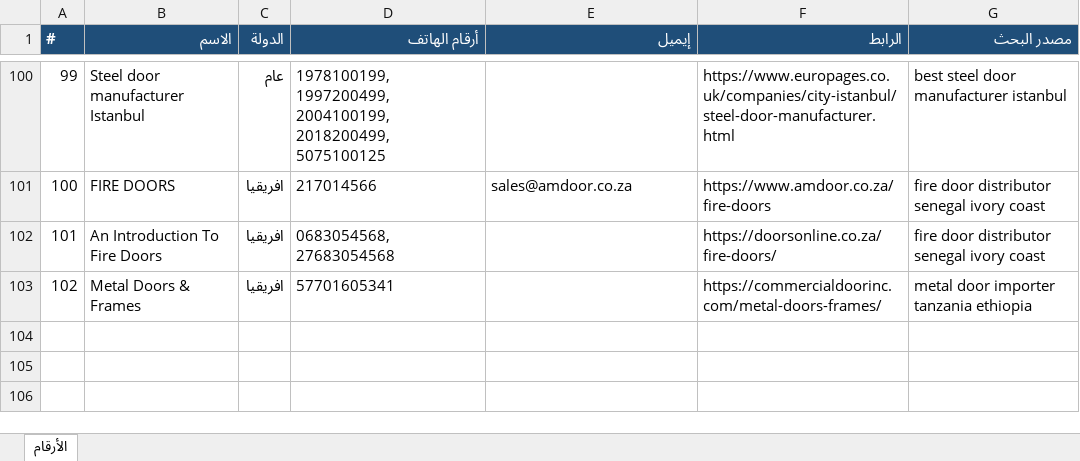
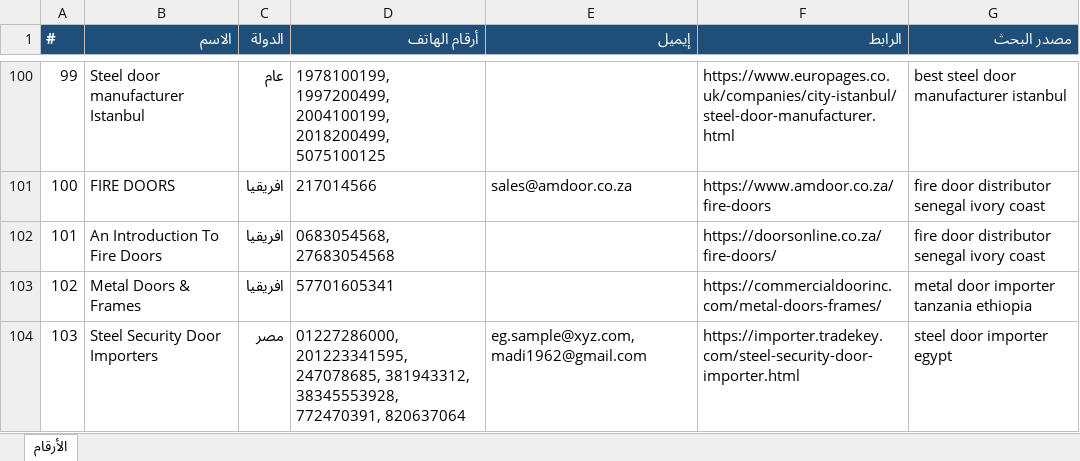
Before and after one commit to mnmtm12-eng/mnmtm12-eng.github.io, an Excel workbook: contacts.xlsx, sheet الأرقام, drawn as a sheet; only a part is shown, gaps mark what is left out; values as stored, in another font and other column widths than the file's, no borders; the diff names each change by its address in the sheet, - before the commit and + after, or states it on an @@ line.

```diff
--- a/contacts.xlsx (sheet الأرقام)
+++ b/contacts.xlsx (sheet الأرقام)
+row 104: 103 | Steel Security Door Importers | مصر | 01227286000, 201223341595, 247078685, 381943312, 38345553928, 772470391, 820637064 | eg.sample@xyz.com, madi1962@gmail.com | https://importer.tradekey.com/steel-security-door-importer.html | steel door importer egypt
```
Also changed, not shown: 2 other files.
